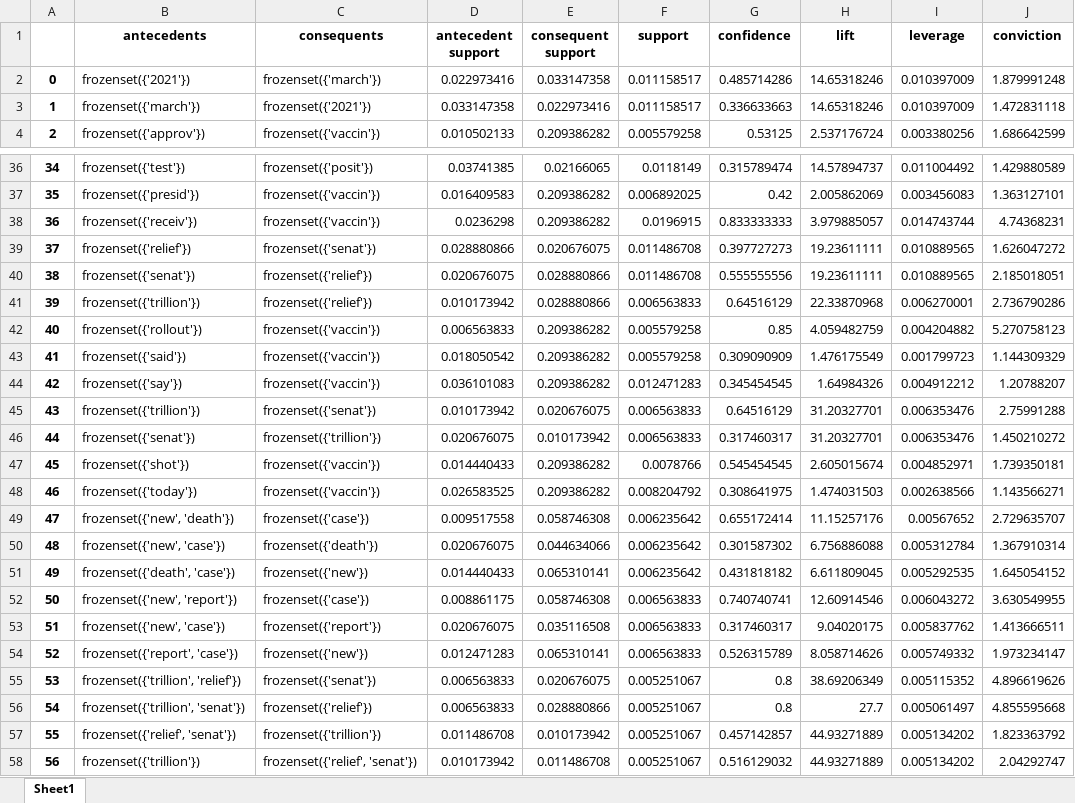
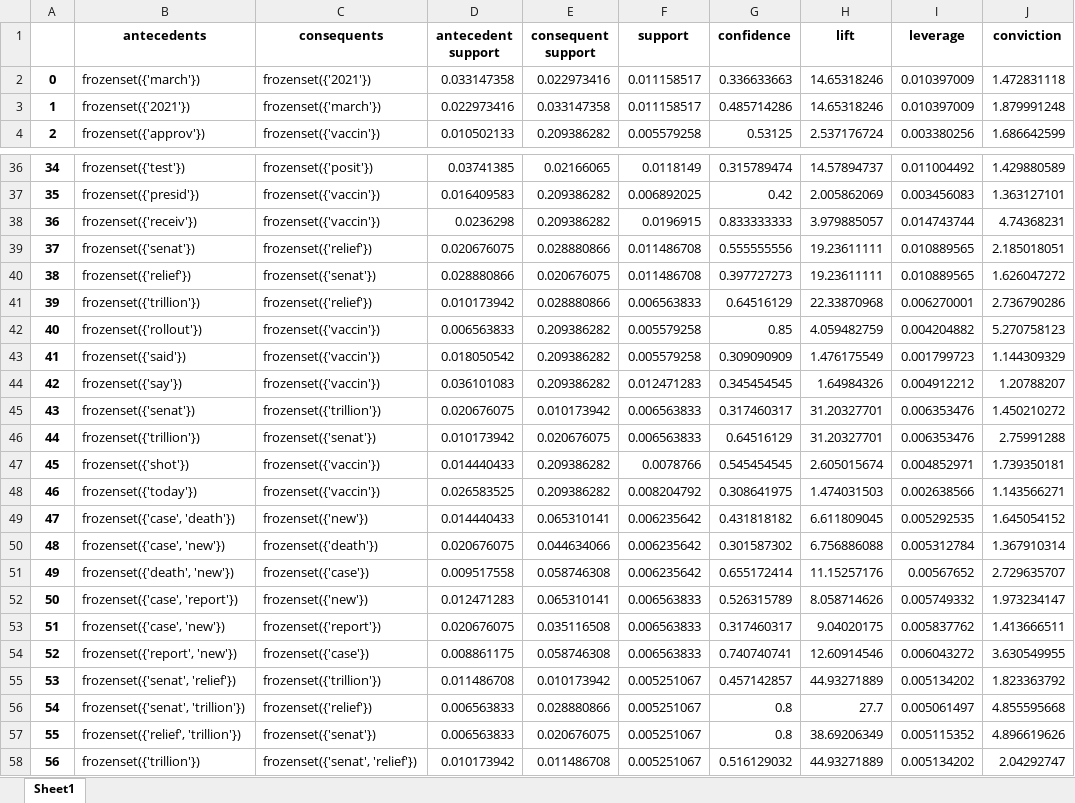
Before and after one commit to giulionenna/Progetto_BI2021, an Excel workbook: rules.xlsx, sheet Sheet1, drawn as a sheet; only a part is shown, gaps mark what is left out; values as stored, in another font and other column widths than the file's, no borders; removed rows and columns are numbered as before the commit, all else as after; the diff covers the shown part only; the diff names each change by its address in the sheet, - before the commit and + after, or states it on an @@ line.

```diff
--- a/rules.xlsx (sheet Sheet1)
+++ b/rules.xlsx (sheet Sheet1)
@@ row 3 moved to row 2: 0 @@
@@ column A renumbered between rows 3 and 55 @@
@@ row 40 moved to row 39: 37 @@
@@ row 46 moved to row 45: 43 @@
-row 49: 47 | frozenset({'new', 'death'}) | frozenset({'case'}) | 0.009517558 | 0.058746308 | 0.006235642 | 0.655172414 | 11.15257176 | 0.00567652 | 2.729635707
-row 50: 48 | frozenset({'new', 'case'}) | frozenset({'death'}) | 0.020676075 | 0.044634066 | 0.006235642 | 0.301587302 | 6.756886088 | 0.005312784 | 1.367910314
-B49 (antecedents): frozenset({'death', 'case'})
+B49 (antecedents): frozenset({'case', 'death'})
-row 52: 50 | frozenset({'new', 'report'}) | frozenset({'case'}) | 0.008861175 | 0.058746308 | 0.006563833 | 0.740740741 | 12.60914546 | 0.006043272 | 3.630549955
-row 53: 51 | frozenset({'new', 'case'}) | frozenset({'report'}) | 0.020676075 | 0.035116508 | 0.006563833 | 0.317460317 | 9.04020175 | 0.005837762 | 1.413666511
+row 50: 48 | frozenset({'case', 'new'}) | frozenset({'death'}) | 0.020676075 | 0.044634066 | 0.006235642 | 0.301587302 | 6.756886088 | 0.005312784 | 1.367910314
+row 51: 49 | frozenset({'death', 'new'}) | frozenset({'case'}) | 0.009517558 | 0.058746308 | 0.006235642 | 0.655172414 | 11.15257176 | 0.00567652 | 2.729635707
-B52 (antecedents): frozenset({'report', 'case'})
+B52 (antecedents): frozenset({'case', 'report'})
-row 55: 53 | frozenset({'trillion', 'relief'}) | frozenset({'senat'}) | 0.006563833 | 0.020676075 | 0.005251067 | 0.8 | 38.69206349 | 0.005115352 | 4.896619626
-row 56: 54 | frozenset({'trillion', 'senat'}) | frozenset({'relief'}) | 0.006563833 | 0.028880866 | 0.005251067 | 0.8 | 27.7 | 0.005061497 | 4.855595668
+row 53: 51 | frozenset({'case', 'new'}) | frozenset({'report'}) | 0.020676075 | 0.035116508 | 0.006563833 | 0.317460317 | 9.04020175 | 0.005837762 | 1.413666511
+row 54: 52 | frozenset({'report', 'new'}) | frozenset({'case'}) | 0.008861175 | 0.058746308 | 0.006563833 | 0.740740741 | 12.60914546 | 0.006043272 | 3.630549955
-B55 (antecedents): frozenset({'relief', 'senat'})
+B55 (antecedents): frozenset({'senat', 'relief'})
+row 56: 54 | frozenset({'senat', 'trillion'}) | frozenset({'relief'}) | 0.006563833 | 0.028880866 | 0.005251067 | 0.8 | 27.7 | 0.005061497 | 4.855595668
+row 57: 55 | frozenset({'relief', 'trillion'}) | frozenset({'senat'}) | 0.006563833 | 0.020676075 | 0.005251067 | 0.8 | 38.69206349 | 0.005115352 | 4.896619626
-C58 (consequents): frozenset({'relief', 'senat'})
+C58 (consequents): frozenset({'senat', 'relief'})
```
Also changed, not shown: 1 moved row elsewhere in this sheet, dataen.xlsx, 1 other file.
